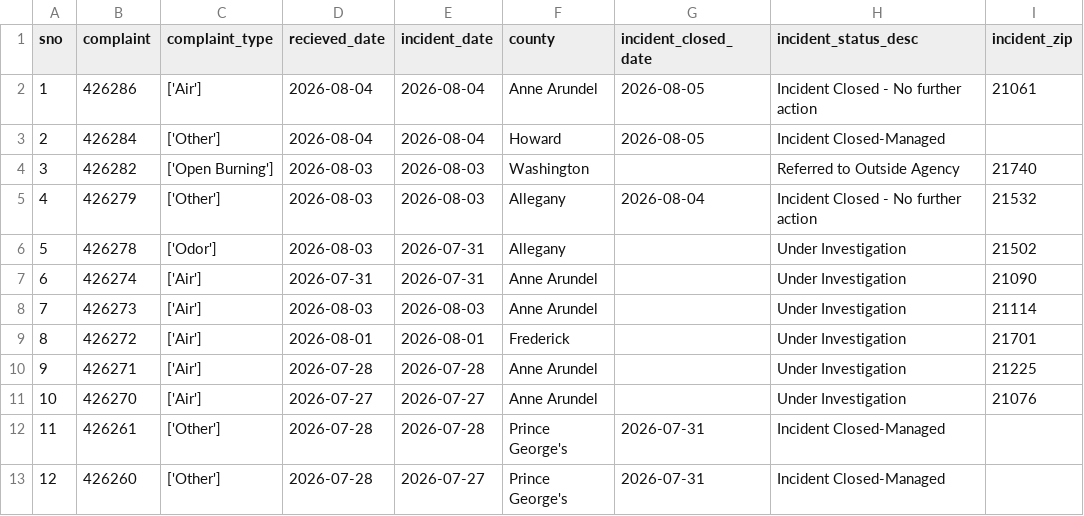
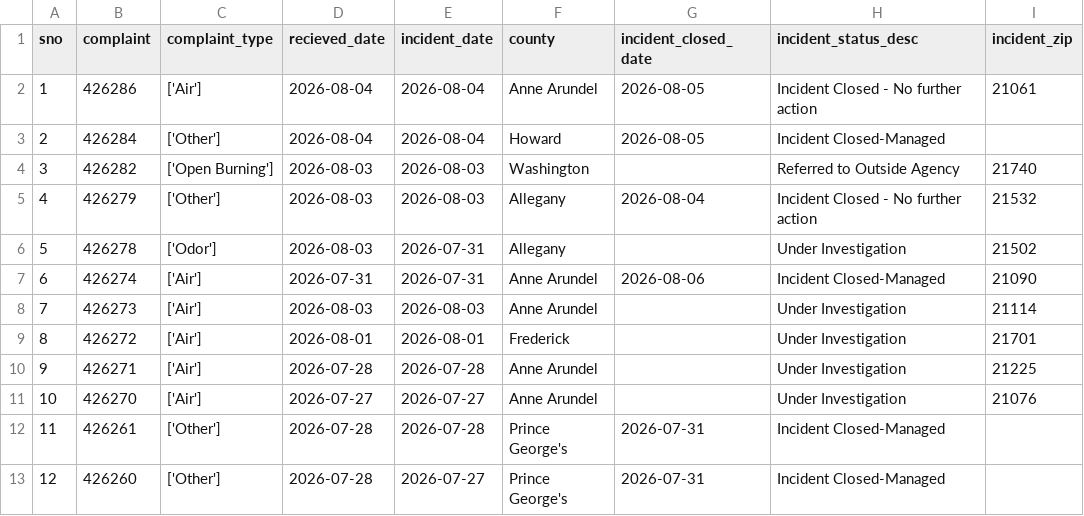
Before and after one commit to anastasiajourno/live_pipeline, a CSV file: exported_data/all_complaints.csv, drawn as a sheet; only a part is shown.

```diff
--- a/exported_data/all_complaints.csv
+++ b/exported_data/all_complaints.csv
@@ -6,3 +6,3 @@ sno,complaint,complaint_type,recieved_date,incident_date,county,incident_closed_
 5,426278,['Odor'],2026-08-03,2026-07-31,Allegany,,Under Investigation,21502
-6,426274,['Air'],2026-07-31,2026-07-31,Anne Arundel,,Under Investigation,21090
+6,426274,['Air'],2026-07-31,2026-07-31,Anne Arundel,2026-08-06,Incident Closed-Managed,21090
 7,426273,['Air'],2026-08-03,2026-08-03,Anne Arundel,,Under Investigation,21114
```
Also changed, not shown: exported_data/complaint_type_frequency.csv.
